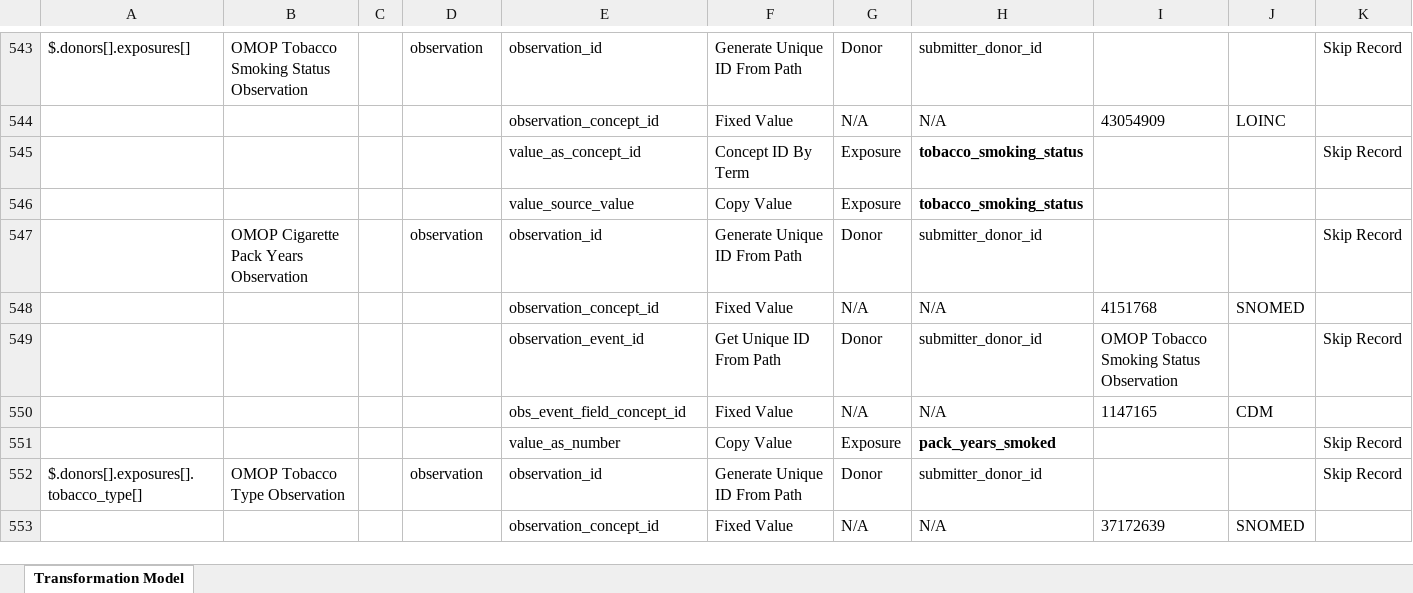
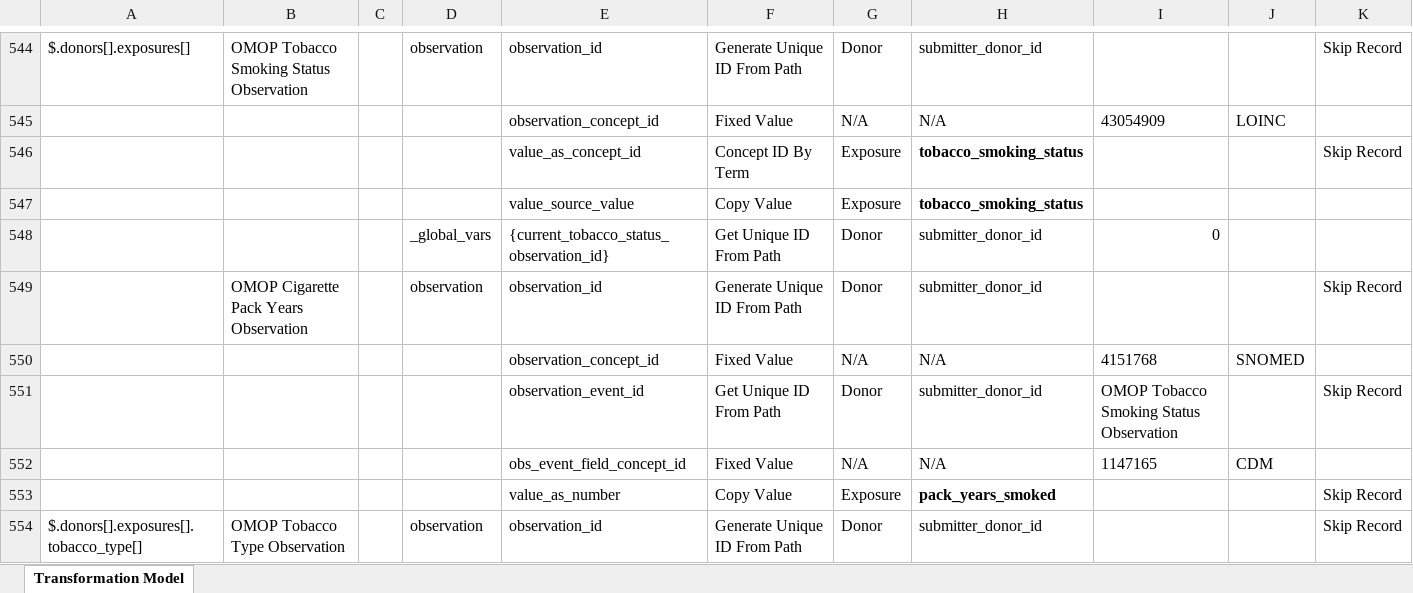
Before and after one commit to CanDIG/mohccn-omop-etl, an Excel workbook: config/MOHCCN to OMOP CDM Map v0.6.xlsx, sheet Transformation Model, drawn as a sheet; only a part is shown, gaps mark what is left out; the shorter side is filled out with more unchanged rows; values as stored, in another font and other column widths than the file's, no borders; rows hold the shown columns only; the diff covers the shown part only; the diff names each change by its address in the sheet, - before the commit and + after, or states it on an @@ line.

```diff
--- a/config/MOHCCN to OMOP CDM Map v0.6.xlsx (sheet Transformation Model)
+++ b/config/MOHCCN to OMOP CDM Map v0.6.xlsx (sheet Transformation Model)
+row 548:  |  |  | _global_vars | {current_tobacco_status_observation_id} | Get Unique ID From Path | Donor | submitter_donor_id | 0
```
Also changed, not shown: 5 added rows and 4 removed rows elsewhere in this sheet, formulas that keep their value, 1 other file.
